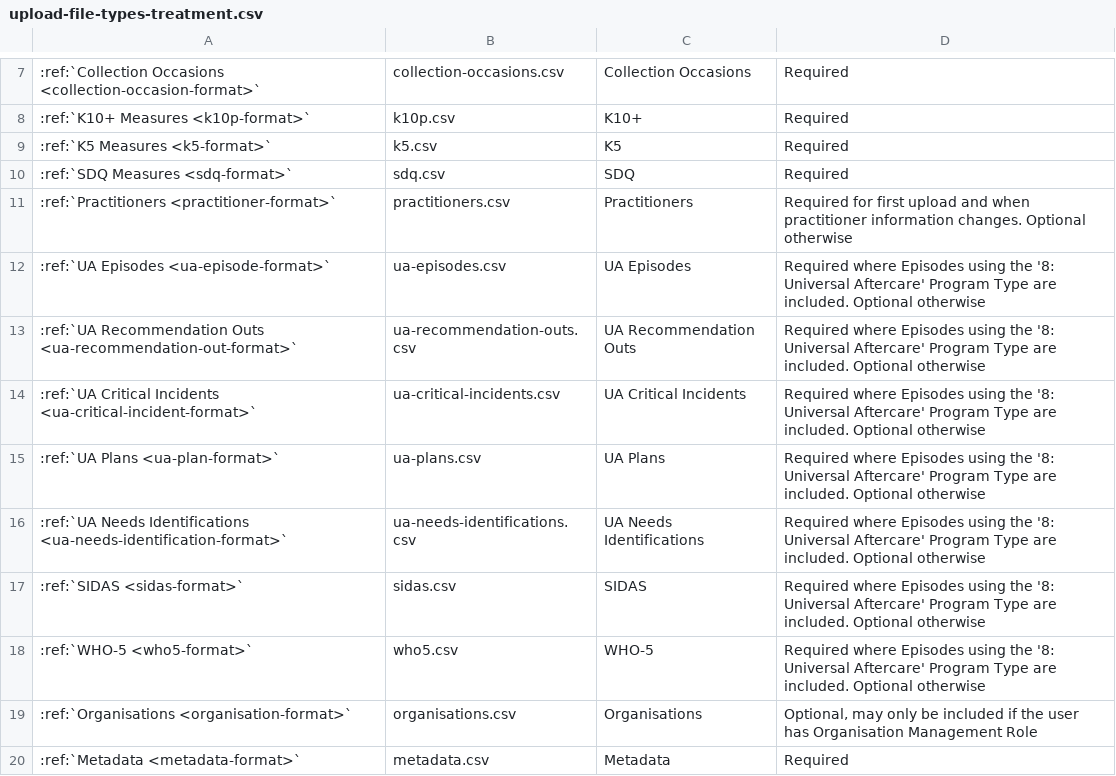
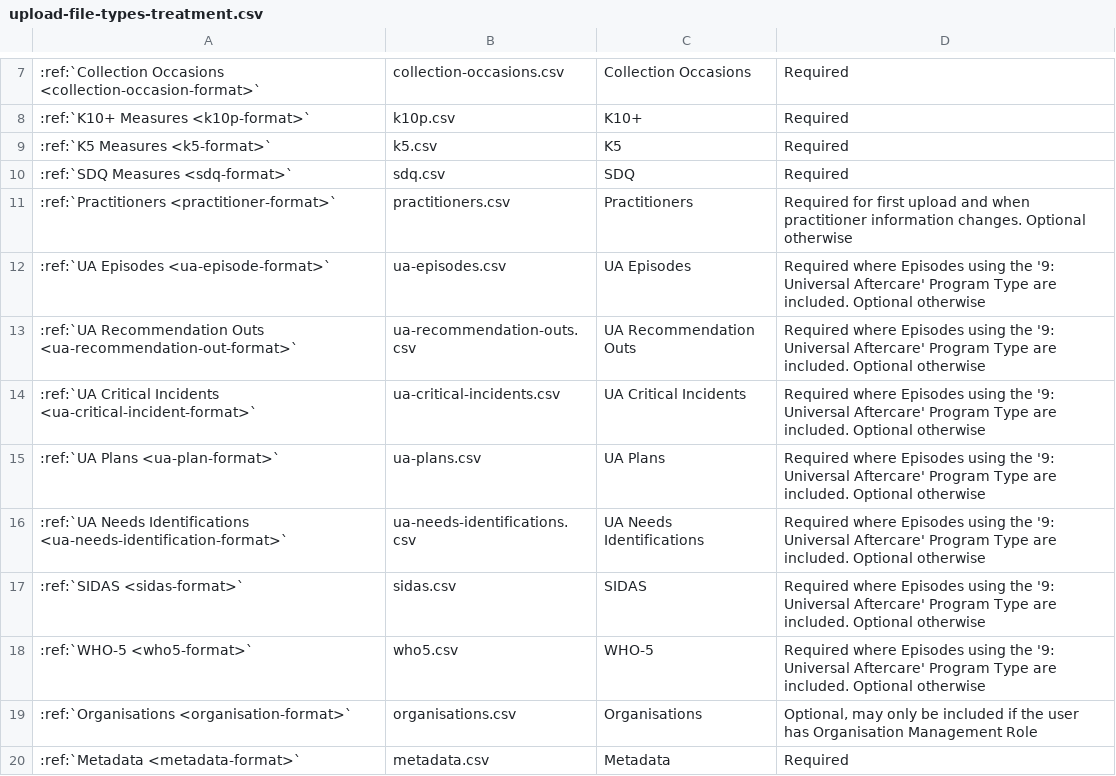
Before and after one commit to logicly-au/pmhc-mds-spec, a CSV file: doc/upload-file-types-treatment.csv, drawn as a sheet; only a part is shown, gaps mark what is left out; the diff names each change by its address in the sheet, - before the commit and + after, or states it on an @@ line.

Commit message:
UA is program type 9

```diff
--- a/doc/upload-file-types-treatment.csv
+++ b/doc/upload-file-types-treatment.csv
-D12:D18: …using the '8: Universal Aftercare'…
+D12:D18: …using the '9: Universal Aftercare'…
```
